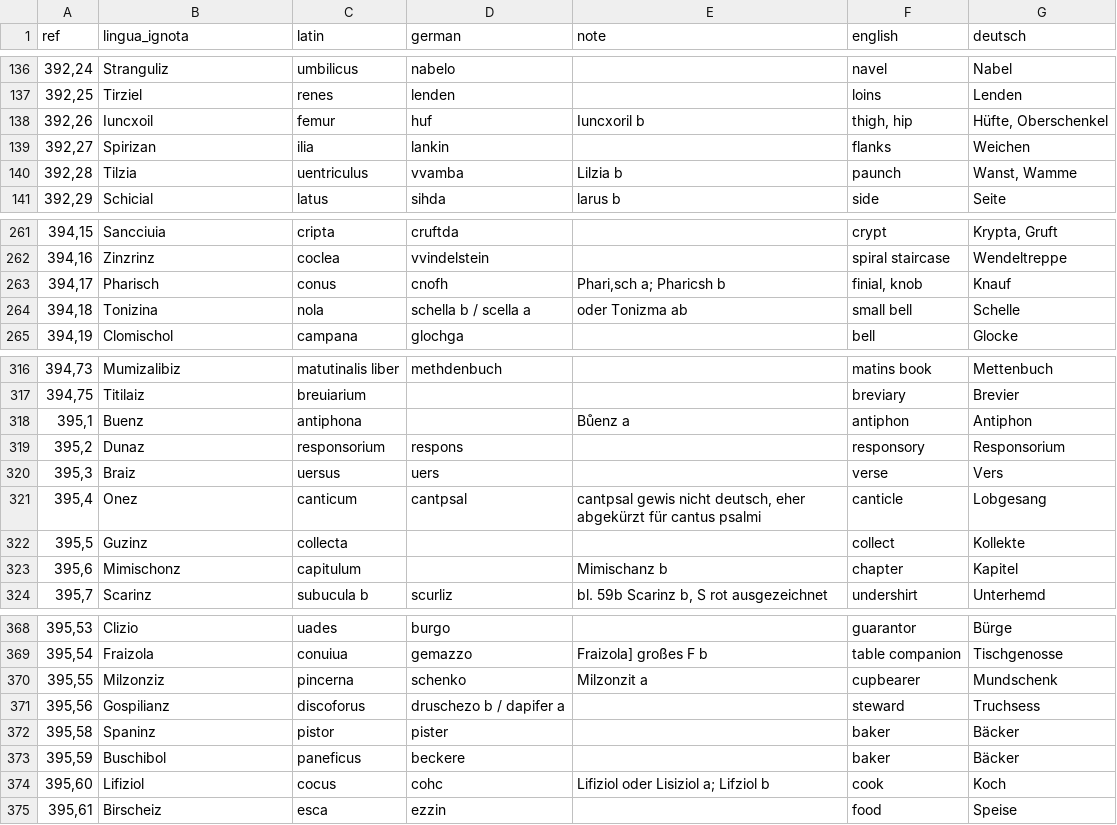
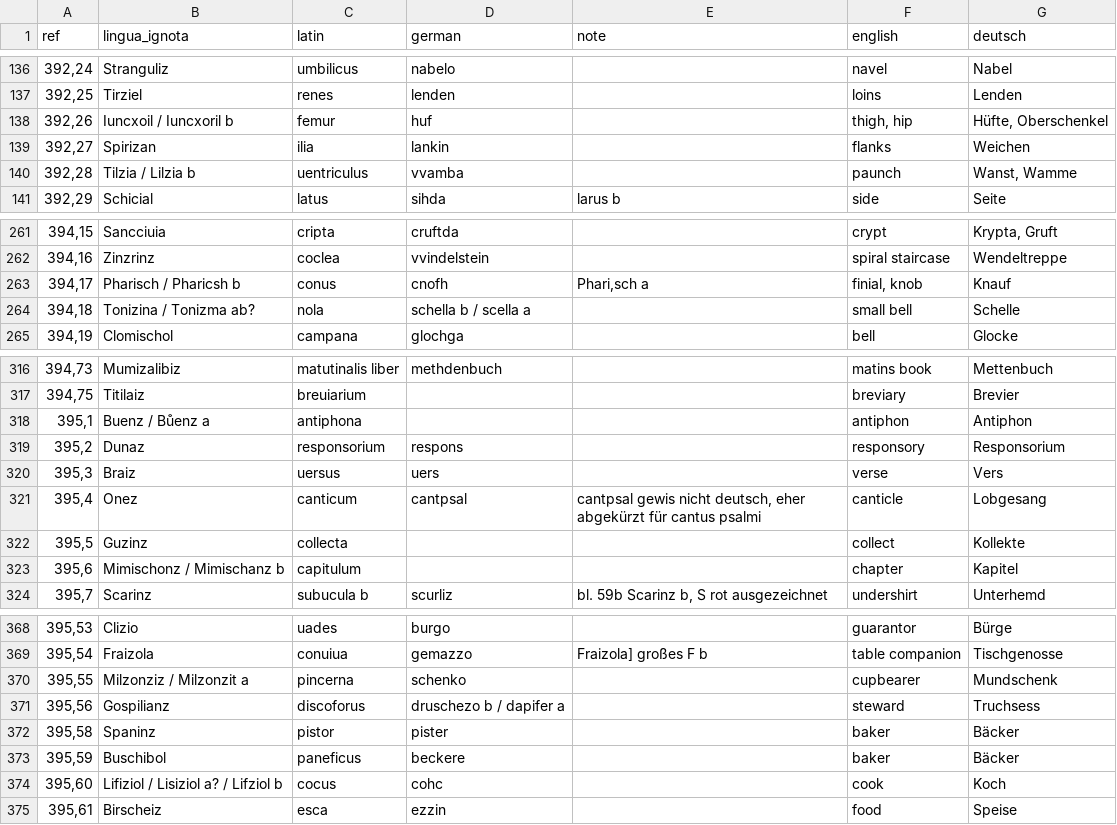
Before and after one commit to pannous/hieros, a TSV file: dicts/GLOSSAE_HILDEGARDIS_modern.tsv, drawn as a sheet; only a part is shown, gaps mark what is left out; the diff covers the shown part only.

```diff
--- a/dicts/GLOSSAE_HILDEGARDIS_modern.tsv
+++ b/dicts/GLOSSAE_HILDEGARDIS_modern.tsv
@@ -137,5 +137,5 @@ ref	lingua_ignota	latin	german	note	english	deutsch
 392,25	Tirziel	renes	lenden		loins	Lenden
-392,26	Iuncxoil	femur	huf	Iuncxoril b	thigh, hip	Hüfte, Oberschenkel
+392,26	Iuncxoil / Iuncxoril b	femur	huf		thigh, hip	Hüfte, Oberschenkel
 392,27	Spirizan	ilia	lankin		flanks	Weichen
-392,28	Tilzia	uentriculus	vvamba	Lilzia b	paunch	Wanst, Wamme
+392,28	Tilzia / Lilzia b	uentriculus	vvamba		paunch	Wanst, Wamme
 392,29	Schicial	latus	sihda	larus b	side	Seite
@@ -262,4 +262,4 @@ ref	lingua_ignota	latin	german	note	english	deutsch
 394,16	Zinzrinz	coclea	vvindelstein		spiral staircase	Wendeltreppe
-394,17	Pharisch	conus	cnofh	Phari,sch a; Pharicsh b	finial, knob	Knauf
-394,18	Tonizina	nola	schella b / scella a	oder Tonizma ab	small bell	Schelle
+394,17	Pharisch / Pharicsh b	conus	cnofh	Phari,sch a	finial, knob	Knauf
+394,18	Tonizina / Tonizma ab?	nola	schella b / scella a		small bell	Schelle
 394,19	Clomischol	campana	glochga		bell	Glocke
@@ -317,3 +317,3 @@ ref	lingua_ignota	latin	german	note	english	deutsch
 394,75	Titilaiz	breuiarium			breviary	Brevier
-395,1	Buenz	antiphona		Bůenz a	antiphon	Antiphon
+395,1	Buenz / Bůenz a	antiphona			antiphon	Antiphon
 395,2	Dunaz	responsorium	respons		responsory	Responsorium
@@ -322,3 +322,3 @@ ref	lingua_ignota	latin	german	note	english	deutsch
 395,5	Guzinz	collecta			collect	Kollekte
-395,6	Mimischonz	capitulum		Mimischanz b	chapter	Kapitel
+395,6	Mimischonz / Mimischanz b	capitulum			chapter	Kapitel
 395,7	Scarinz	subucula b	scurliz	bl. 59b Scarinz b, S rot ausgezeichnet	undershirt	Unterhemd
@@ -369,3 +369,3 @@ ref	lingua_ignota	latin	german	note	english	deutsch
 395,54	Fraizola	conuiua	gemazzo	Fraizola] großes F b	table companion	Tischgenosse
-395,55	Milzonziz	pincerna	schenko	Milzonzit a	cupbearer	Mundschenk
+395,55	Milzonziz / Milzonzit a	pincerna	schenko		cupbearer	Mundschenk
 395,56	Gospilianz	discoforus	druschezo b / dapifer a		steward	Truchsess
@@ -373,3 +373,3 @@ ref	lingua_ignota	latin	german	note	english	deutsch
 395,59	Buschibol	paneficus	beckere		baker	Bäcker
-395,60	Lifiziol	cocus	cohc	Lifiziol oder Lisiziol a; Lifziol b	cook	Koch
+395,60	Lifiziol / Lisiziol a? / Lifziol b	cocus	cohc		cook	Koch
 395,61	Birscheiz	esca	ezzin		food	Speise
```
Also changed, not shown: 172 edited cells elsewhere in this file, dicts/GLOSSAE_HILDEGARDIS.tsv, 1 other file.
